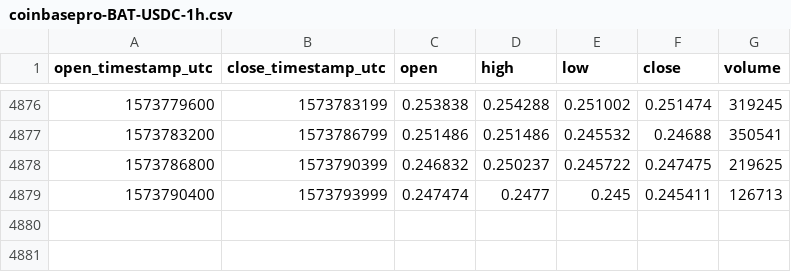
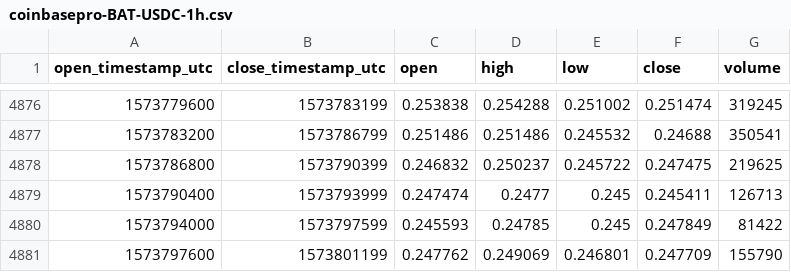
Before and after one commit to cryptobigbro/coinbasepro-BAT-USDC, a CSV file: coinbasepro-BAT-USDC-1h.csv, drawn as a sheet; only a part is shown, gaps mark what is left out.

Commit message:
Update OHLCV data.

```diff
--- a/coinbasepro-BAT-USDC-1h.csv
+++ b/coinbasepro-BAT-USDC-1h.csv
@@ -4879 +4879,3 @@ open_timestamp_utc,close_timestamp_utc,open,high,low,close,volume
 1573790400,1573793999,0.247474,0.2477,0.245,0.245411,126713
+1573794000,1573797599,0.245593,0.24785,0.245,0.247849,81422
+1573797600,1573801199,0.247762,0.249069,0.246801,0.247709,155790
```
